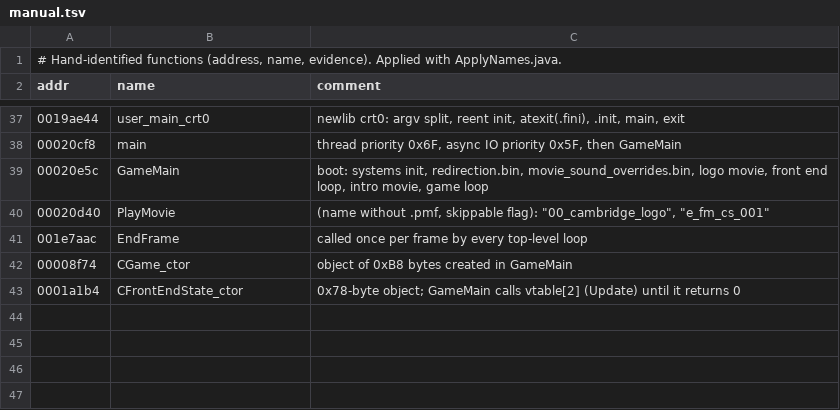
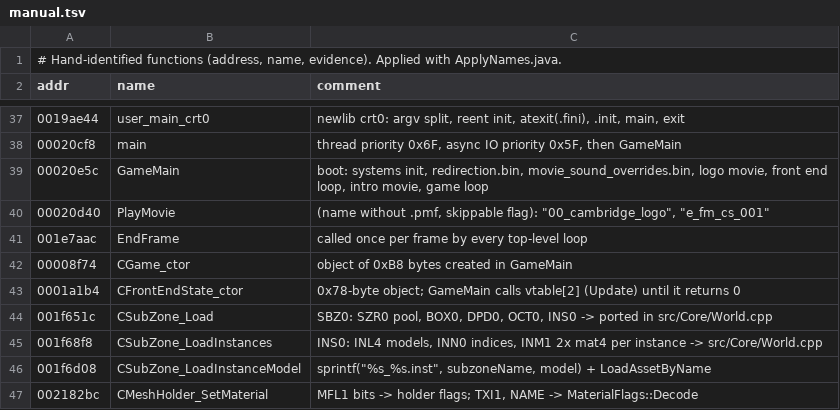
Before and after one commit to BlackLineInteractive/MediEvil-Resurrection-Port, a TSV file: docs/names_functions/manual.tsv, drawn as a sheet; only a part is shown, gaps mark what is left out; the diff names each change by its address in the sheet, - before the commit and + after, or states it on an @@ line.

Commit message:
feat: implement subzone and instance loading in World.cpp and update viewer to render instances

```diff
--- a/docs/names_functions/manual.tsv
+++ b/docs/names_functions/manual.tsv
+row 44: 001f651c | CSubZone_Load | SBZ0: SZR0 pool, BOX0, DPD0, OCT0, INS0 -> ported in src/Core/World.cpp
+row 45: 001f68f8 | CSubZone_LoadInstances | INS0: INL4 models, INN0 indices, INM1 2x mat4 per instance -> src/Core/World.cpp
+row 46: 001f6d08 | CSubZone_LoadInstanceModel | sprintf("%s_%s.inst", subzoneName, model) + LoadAssetByName
+row 47: 002182bc | CMeshHolder_SetMaterial | MFL1 bits -> holder flags; TXI1, NAME -> MaterialFlags::Decode
```
Also changed, not shown: 3 other files.
